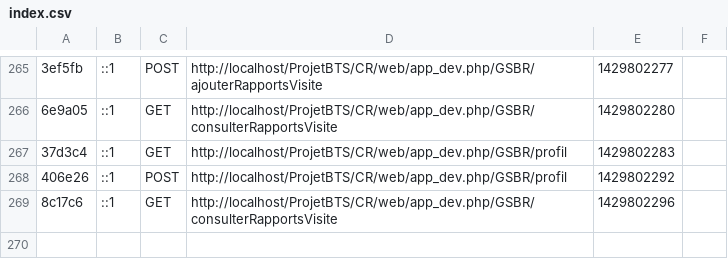
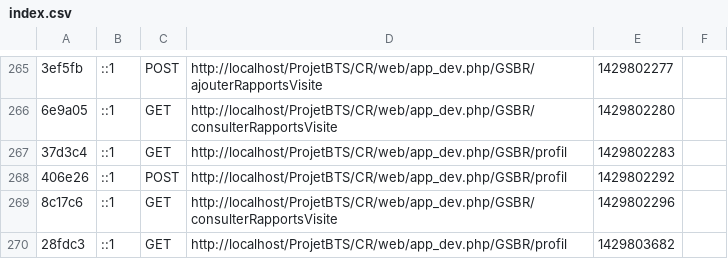
Before and after one commit to Julien121/CR, a CSV file: app/cache/dev/profiler/index.csv, drawn as a sheet; only a part is shown, gaps mark what is left out; the diff names each change by its address in the sheet, - before the commit and + after, or states it on an @@ line.

```diff
--- a/app/cache/dev/profiler/index.csv
+++ b/app/cache/dev/profiler/index.csv
+row 270: 28fdc3 | ::1 | GET | http://localhost/ProjetBTS/CR/web/app_dev.php/GSBR/profil | 1429803682
```
Also changed, not shown: 5 other files.
